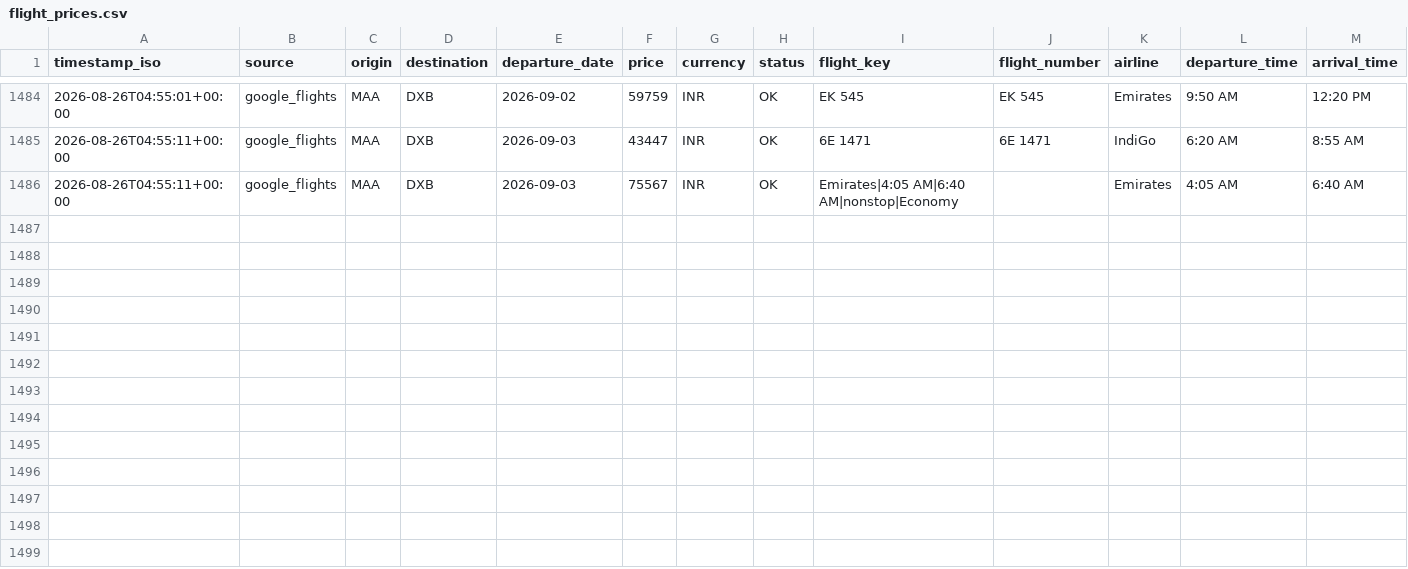
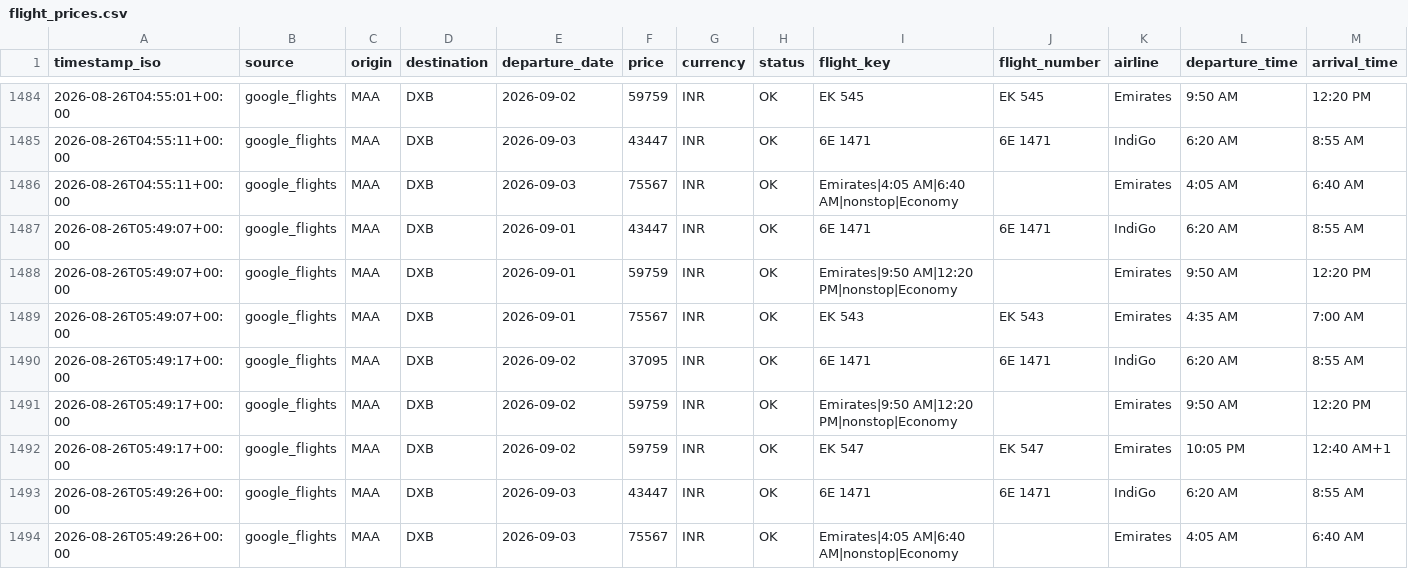
Before and after one commit to subuuuus/flight-tracker-maa-dxb, a CSV file: data/flight_prices.csv, drawn as a sheet; only a part is shown, gaps mark what is left out; rows hold the shown columns only; the diff names each change by its address in the sheet, - before the commit and + after, or states it on an @@ line.

```diff
--- a/data/flight_prices.csv
+++ b/data/flight_prices.csv
+row 1487: 2026-08-26T05:49:07+00:00 | google_flights | MAA | DXB | 2026-09-01 | 43447 | INR | OK | 6E 1471 | 6E 1471 | IndiGo | 6:20 AM | 8:55 AM
+row 1488: 2026-08-26T05:49:07+00:00 | google_flights | MAA | DXB | 2026-09-01 | 59759 | INR | OK | Emirates|9:50 AM|12:20 PM|nonstop|Economy |  | Emirates | 9:50 AM | 12:20 PM
+row 1489: 2026-08-26T05:49:07+00:00 | google_flights | MAA | DXB | 2026-09-01 | 75567 | INR | OK | EK 543 | EK 543 | Emirates | 4:35 AM | 7:00 AM
+row 1490: 2026-08-26T05:49:17+00:00 | google_flights | MAA | DXB | 2026-09-02 | 37095 | INR | OK | 6E 1471 | 6E 1471 | IndiGo | 6:20 AM | 8:55 AM
+row 1491: 2026-08-26T05:49:17+00:00 | google_flights | MAA | DXB | 2026-09-02 | 59759 | INR | OK | Emirates|9:50 AM|12:20 PM|nonstop|Economy |  | Emirates | 9:50 AM | 12:20 PM
+row 1492: 2026-08-26T05:49:17+00:00 | google_flights | MAA | DXB | 2026-09-02 | 59759 | INR | OK | EK 547 | EK 547 | Emirates | 10:05 PM | 12:40 AM+1
+row 1493: 2026-08-26T05:49:26+00:00 | google_flights | MAA | DXB | 2026-09-03 | 43447 | INR | OK | 6E 1471 | 6E 1471 | IndiGo | 6:20 AM | 8:55 AM
+row 1494: 2026-08-26T05:49:26+00:00 | google_flights | MAA | DXB | 2026-09-03 | 75567 | INR | OK | Emirates|4:05 AM|6:40 AM|nonstop|Economy |  | Emirates | 4:05 AM | 6:40 AM
```
Also changed, not shown: 2 other files.
